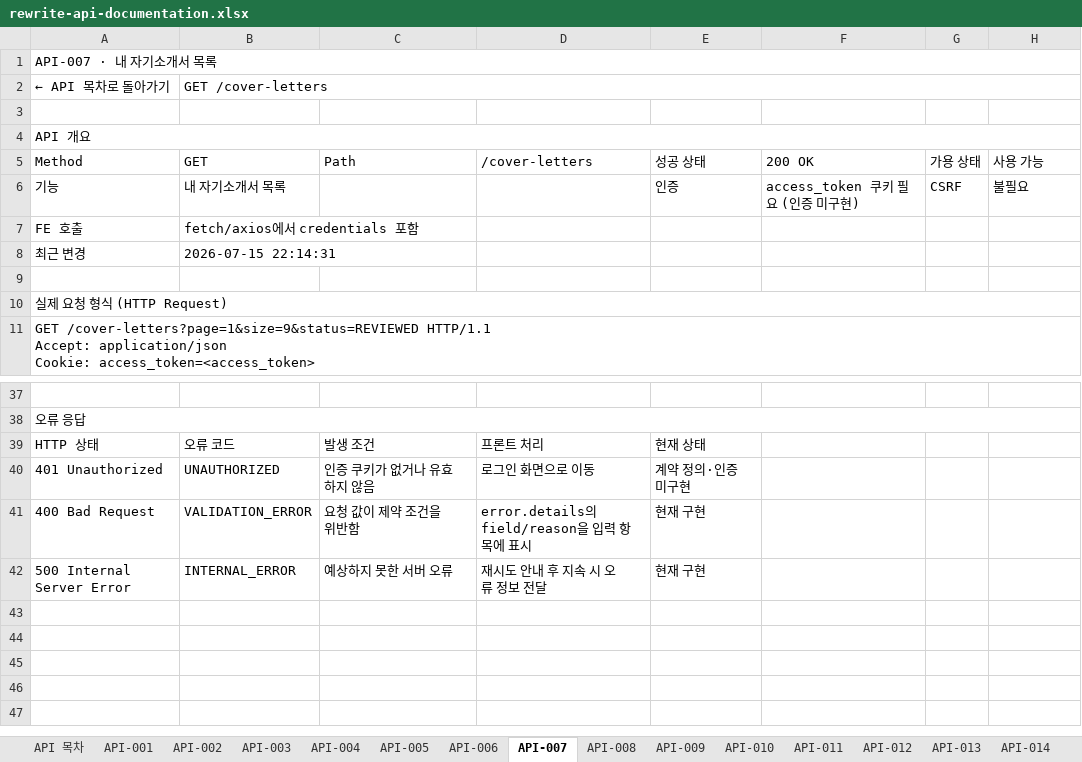
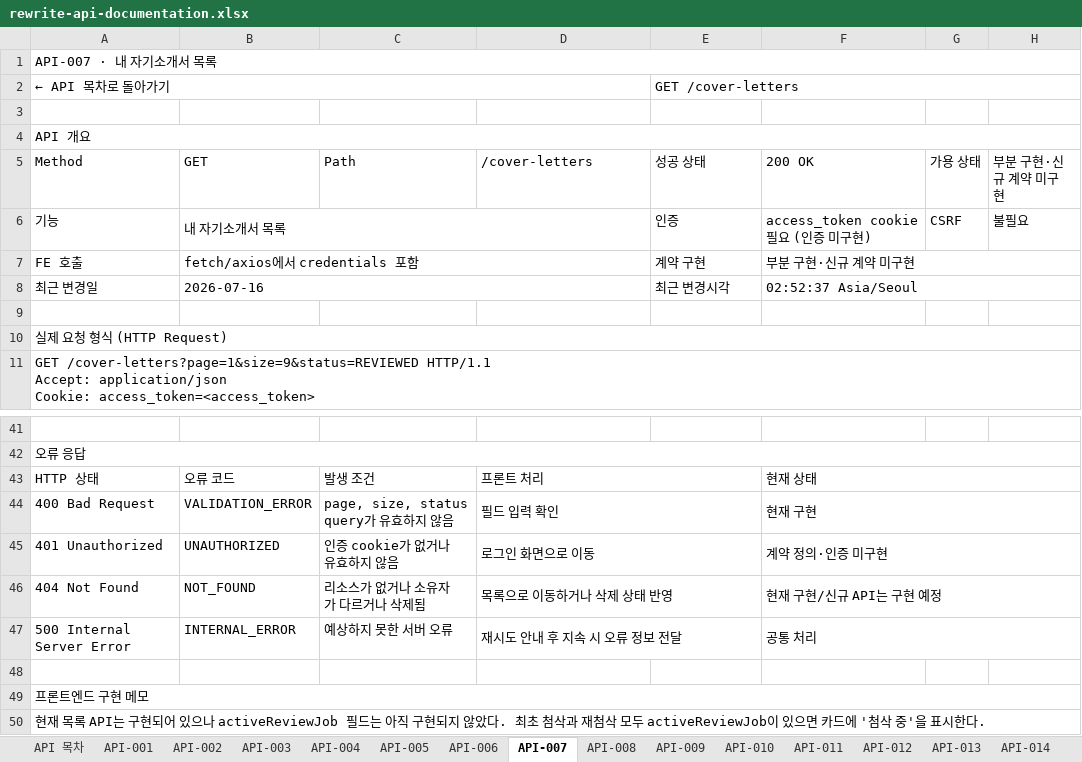
Before and after one commit to Rewrite-Team/Rewrite-BE, an Excel workbook: docs/api/rewrite-api-documentation.xlsx, sheet API-007, drawn as a sheet; only a part is shown, gaps mark what is left out; values as stored, in another font and other column widths than the file's, no cell formats; table styles not drawn; removed rows and columns are numbered as before the commit, all else as after; the diff covers the shown part only; the diff names each change by its address in the sheet, - before the commit and + after, or states it on an @@ line.

```diff
--- a/docs/api/rewrite-api-documentation.xlsx (sheet API-007)
+++ b/docs/api/rewrite-api-documentation.xlsx (sheet API-007)
+A2:D2 merged
-B2 (GET): GET /cover-letters
+B2 (GET): (empty)
-B2:H2 merged
-E2 (성공 상태): (empty)
+E2 (성공 상태): GET /cover-letters
+E2:H2 merged
-H5: 사용 가능
+H5: 부분 구현·신규 계약 미구현
+B6:D6 merged
-F6 (200 OK): access_token 쿠키 필요 (인증 미구현)
+F6 (200 OK): access_token cookie 필요 (인증 미구현)
+B7:D7 merged
-E7 (성공 상태): (empty)
+E7 (성공 상태): 계약 구현
-F7 (200 OK): (empty)
+F7 (200 OK): 부분 구현·신규 계약 미구현
+F7:H7 merged
-row 8: 최근 변경 | 2026-07-15 22:14:31
+row 8: 최근 변경일 | 2026-07-16 |  |  | 최근 변경시각 | 02:52:37 Asia/Seoul
+D43:E43 merged
-E43 (성공 상태): 현재 상태
+E43 (성공 상태): (empty)
-F43 (200 OK): (empty)
+F43 (200 OK): 현재 상태
+F43:H43 merged
+row 44: 400 Bad Request | VALIDATION_ERROR | page, size, status query가 유효하지 않음 | 필드 입력 확인 |  | 현재 구현
-C45 (Path): 인증 쿠키가 없거나 유효하지 않음
+C45 (Path): 인증 cookie가 없거나 유효하지 않음
+D45:E45 merged
-E45 (성공 상태): 계약 정의·인증 미구현
+E45 (성공 상태): (empty)
-F45 (200 OK): (empty)
+F45 (200 OK): 계약 정의·인증 미구현
+F45:H45 merged
-row 41: 400 Bad Request | VALIDATION_ERROR | 요청 값이 제약 조건을 위반함 | error.details의 field/reason을 입력 항목에 표시 | 현재 구현
+row 46: 404 Not Found | NOT_FOUND | 리소스가 없거나 소유자가 다르거나 삭제됨 | 목록으로 이동하거나 삭제 상태 반영 |  | 현재 구현/신규 API는 구현 예정
+D47:E47 merged
-E47 (성공 상태): 현재 구현
+E47 (성공 상태): (empty)
-F47 (200 OK): (empty)
+F47 (200 OK): 공통 처리
+F47:H47 merged
+row 48: (empty)
+row 49: 프론트엔드 구현 메모
+row 50: 현재 목록 API는 구현되어 있으나 activeReviewJob 필드는 아직 구현되지 않았다. 최초 첨삭과 재첨삭 모두 activeReviewJob이 있으면 카드에 '첨삭 중'을 표시한다.
```
Also changed, not shown: 18 added rows, 14 removed rows, 4 edited cells and merged cells elsewhere in this sheet, sheet API-012, sheet API-018, sheet API-021, sheet API-024, sheet API-014, sheet API-016, 1 more sheet, other sheet tabs, cell formats, 14 other files.
